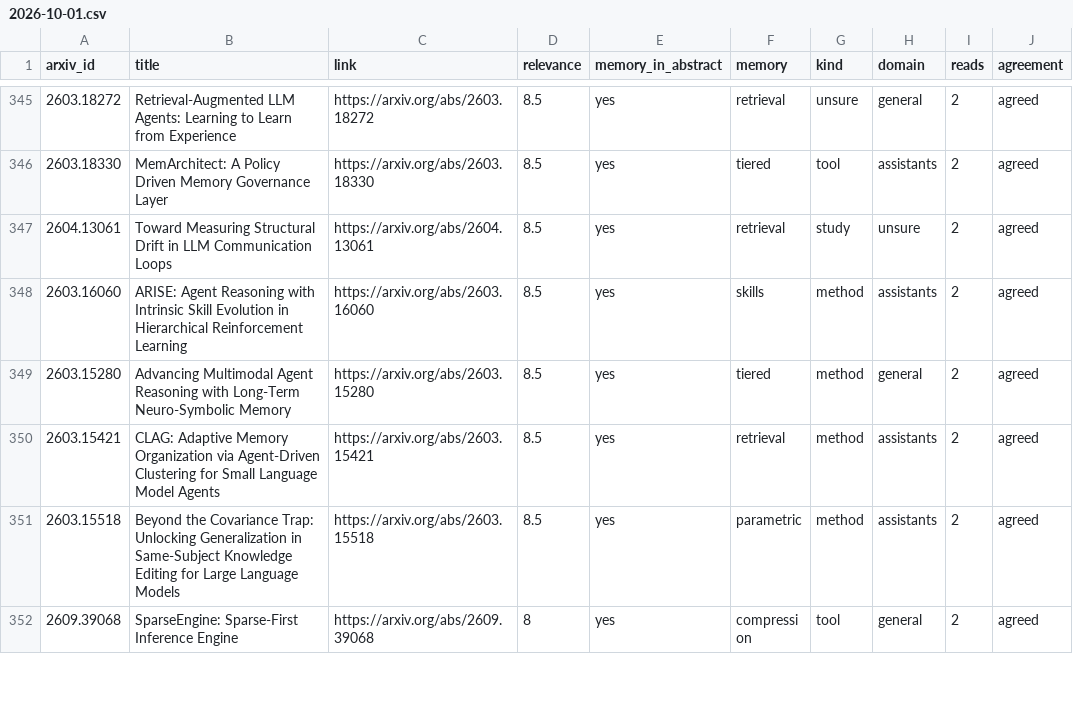
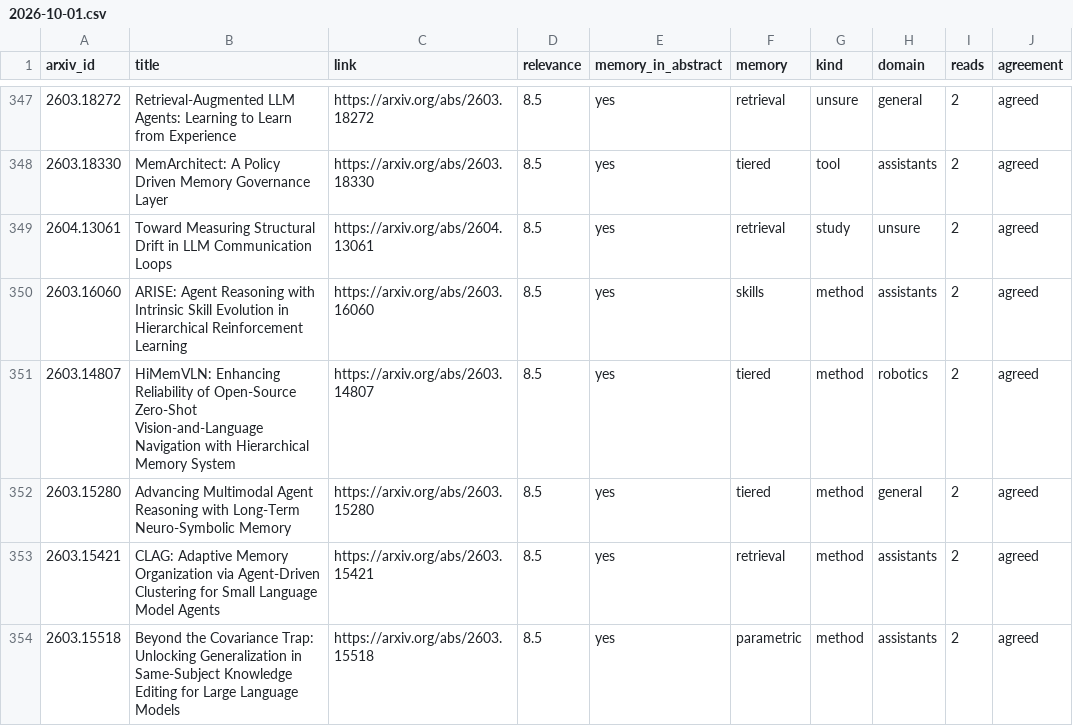
Before and after one commit to heldalive/memory-research, a CSV file: papers/read/2026-10-01.csv, drawn as a sheet; only a part is shown, gaps mark what is left out; the shorter side is filled out with more unchanged rows; the diff covers the shown part only; the diff names each change by its address in the sheet, - before the commit and + after, or states it on an @@ line.

Commit message:
Reading, 2026-10-02 00:34 UTC: 1,540 of 22,008 papers read, 889 on agent memory

```diff
--- a/papers/read/2026-10-01.csv
+++ b/papers/read/2026-10-01.csv
+row 351: 2603.14807 | HiMemVLN: Enhancing Reliability of Open-Source Zero-Shot Vision-and-Language Navigation with Hierarchical Memory System | https://arxiv.org/abs/2603.14807 | 8.5 | yes | tiered | method | robotics | 2 | agreed
```
Also changed, not shown: 10 added rows elsewhere in this file, 4 other files.
